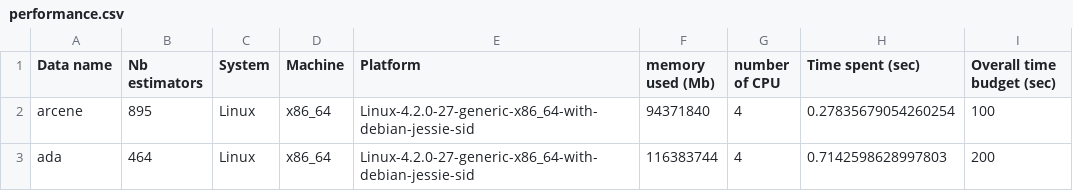
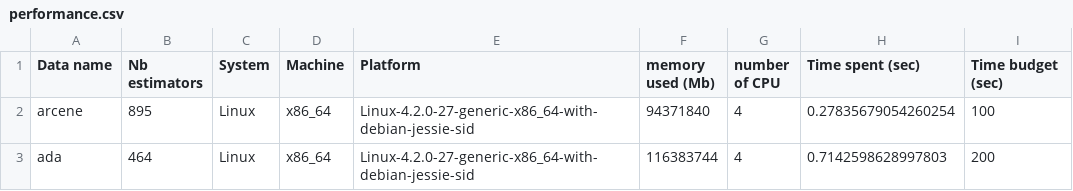
Before and after one commit to ch-imad/AutoMl_Challenge, a CSV file: Starting_kit/sample_code_submission/performance.csv, drawn as a sheet.

```diff
--- a/Starting_kit/sample_code_submission/performance.csv
+++ b/Starting_kit/sample_code_submission/performance.csv
@@ -1,2 +1,2 @@
-Data name,Nb estimators,System,Machine,Platform,memory used (Mb),number of CPU,Time spent (sec),Overall time budget (sec)
+Data name,Nb estimators,System,Machine,Platform,memory used (Mb),number of CPU,Time spent (sec),Time budget (sec)
 arcene,895,Linux,x86_64,Linux-4.2.0-27-generic-x86_64-with-debian-jessie-sid,94371840,4,0.27835679054260254,100
```
Also changed, not shown: 1 other file.
